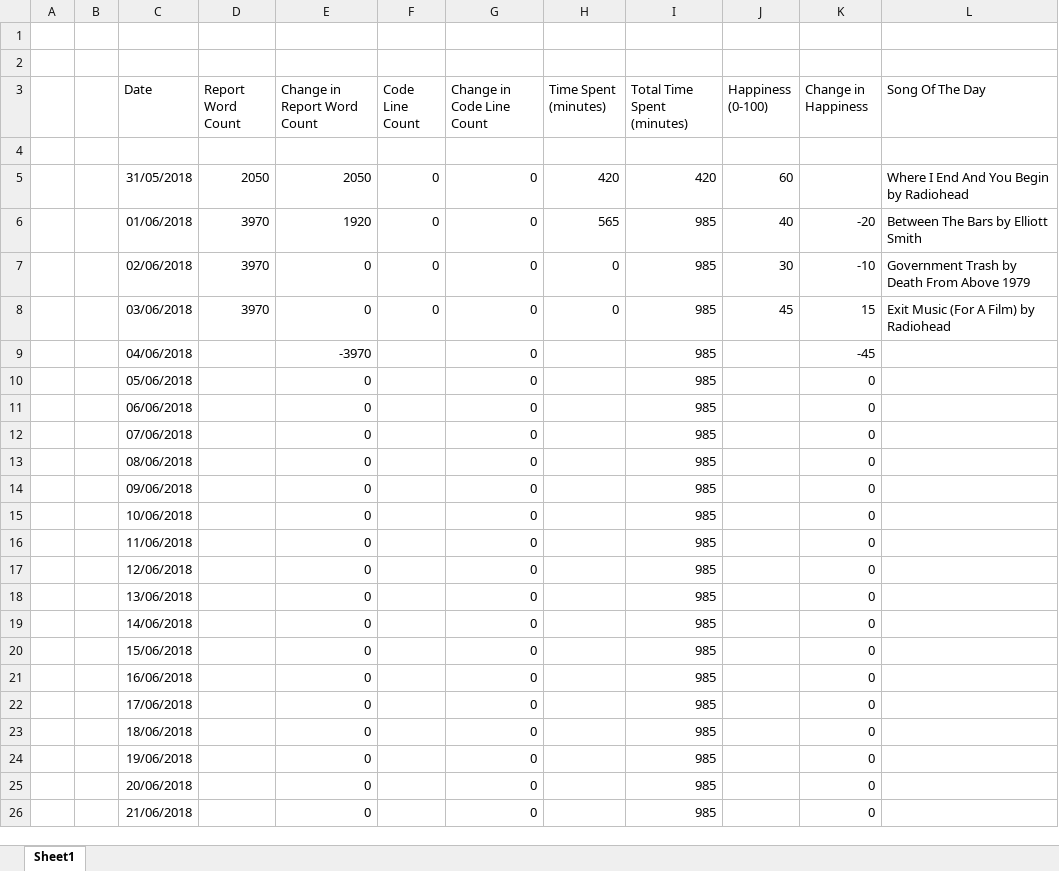
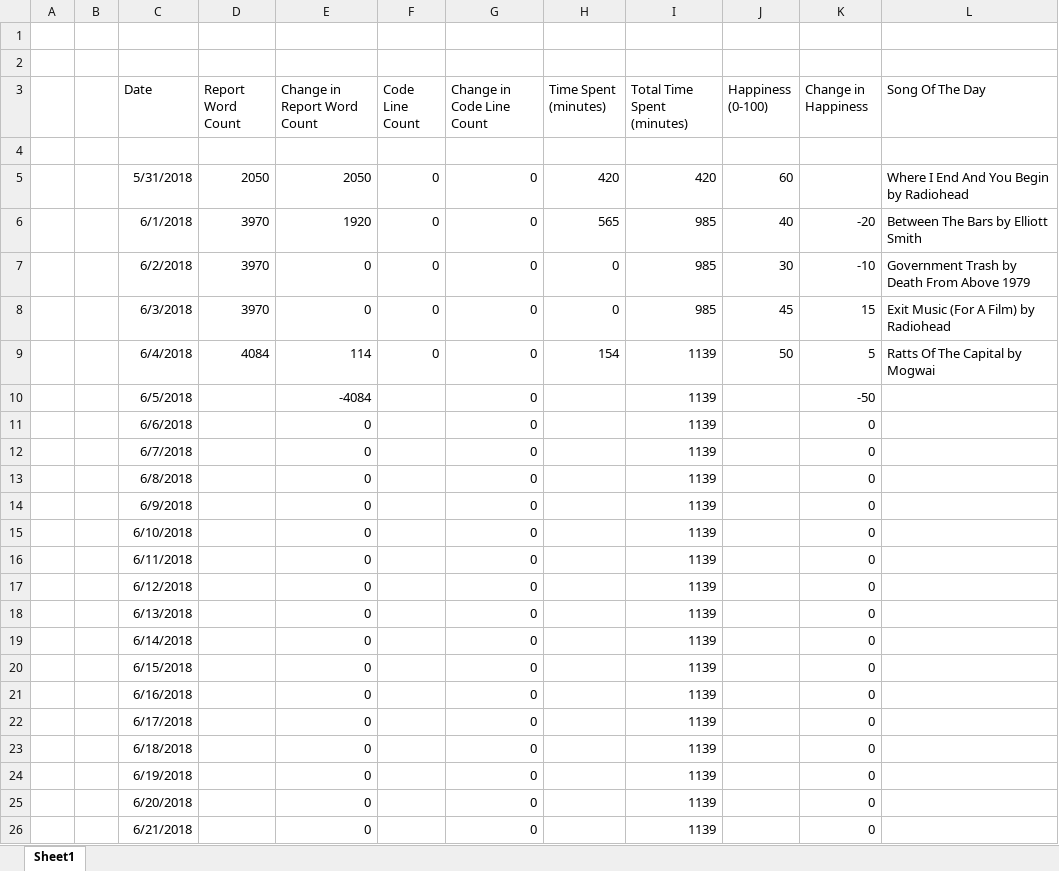
Before and after one commit to ALEXJAZZ008008/MSc-Dissertation, an Excel workbook: Misc/Dissertation Metrics.xlsx, sheet Sheet1, drawn as a sheet; only a part is shown; values as stored, in another font and other column widths than the file's, no borders; the diff covers the shown part only; the diff names each change by its address in the sheet, - before the commit and + after, or states it on an @@ line.

```diff
--- a/Misc/Dissertation Metrics.xlsx (sheet Sheet1)
+++ b/Misc/Dissertation Metrics.xlsx (sheet Sheet1)
-C5 (Date): 31/05/2018
+C5 (Date): 5/31/2018
-C6 (Date): 01/06/2018
+C6 (Date): 6/1/2018
-C7 (Date): 02/06/2018
+C7 (Date): 6/2/2018
-C8 (Date): 03/06/2018
+C8 (Date): 6/3/2018
-C9 (Date): 04/06/2018
+C9 (Date): 6/4/2018
-D9 (Report Word Count): (empty)
+D9 (Report Word Count): 4084
-E9 (Change in Report Word Count): -3970
+E9 (Change in Report Word Count): 114
-F9 (Code Line Count): (empty)
+F9 (Code Line Count): 0
-H9 (Time Spent (minutes)): (empty)
+H9 (Time Spent (minutes)): 154
-I9:I26 (Total Time Spent (minutes)): 985
+I9:I26 (Total Time Spent (minutes)): 1139
-J9 (Happiness (0-100)): (empty)
+J9 (Happiness (0-100)): 50
-K9 (Change in Happiness): -45
+K9 (Change in Happiness): 5
-L9 (Song Of The Day): (empty)
+L9 (Song Of The Day): Ratts Of The Capital by Mogwai
-C10 (Date): 05/06/2018
+C10 (Date): 6/5/2018
-E10 (Change in Report Word Count): 0
+E10 (Change in Report Word Count): -4084
-K10 (Change in Happiness): 0
+K10 (Change in Happiness): -50
-C11 (Date): 06/06/2018
+C11 (Date): 6/6/2018
-C12 (Date): 07/06/2018
+C12 (Date): 6/7/2018
-C13 (Date): 08/06/2018
+C13 (Date): 6/8/2018
-C14 (Date): 09/06/2018
+C14 (Date): 6/9/2018
-C15 (Date): 10/06/2018
+C15 (Date): 6/10/2018
-C16 (Date): 11/06/2018
+C16 (Date): 6/11/2018
-C17 (Date): 12/06/2018
+C17 (Date): 6/12/2018
-C18 (Date): 13/06/2018
+C18 (Date): 6/13/2018
-C19 (Date): 14/06/2018
+C19 (Date): 6/14/2018
-C20 (Date): 15/06/2018
+C20 (Date): 6/15/2018
-C21 (Date): 16/06/2018
+C21 (Date): 6/16/2018
-C22 (Date): 17/06/2018
+C22 (Date): 6/17/2018
-C23 (Date): 18/06/2018
+C23 (Date): 6/18/2018
-C24 (Date): 19/06/2018
+C24 (Date): 6/19/2018
-C25 (Date): 20/06/2018
+C25 (Date): 6/20/2018
-C26 (Date): 21/06/2018
+C26 (Date): 6/21/2018
```
Also changed, not shown: 184 edited cells elsewhere in this sheet, 1 other file.
